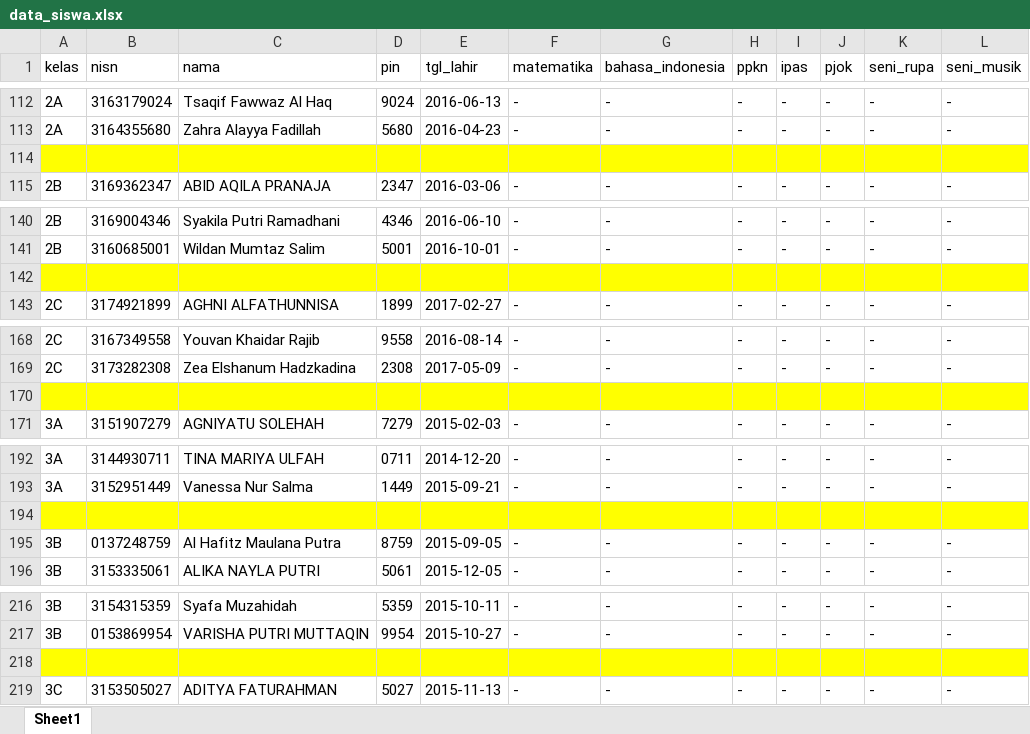
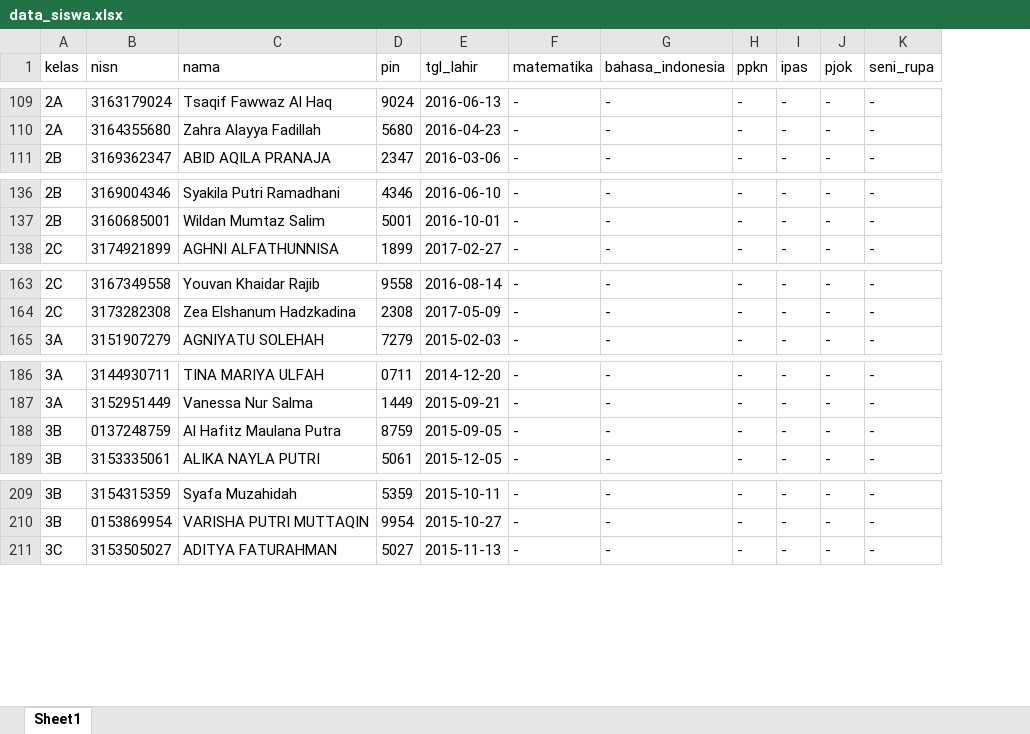
Before and after one commit to Roso770601/web-sekolah, an Excel workbook: nilai/data_siswa.xlsx, sheet Sheet1, drawn as a sheet; only a part is shown, gaps mark what is left out; values as stored, in another font and other column widths than the file's, no borders; the diff covers the shown part only; the diff names each change by its address in the sheet, - before the commit and + after, or states it on an @@ line.

```diff
--- a/nilai/data_siswa.xlsx (sheet Sheet1)
+++ b/nilai/data_siswa.xlsx (sheet Sheet1)
-column L (seni_musik), rows 112-113: - | -; row 115: -; rows 140-141: - | -; row 143: -; rows 168-169: - | -; row 171: -; rows 192-193: - | -; rows 195-196: - | -; rows 216-217: - | -; row 219: -
-row 114: (empty)
-row 142: (empty)
-row 170: (empty)
-row 194: (empty)
-row 218: (empty)
```
Also changed, not shown: 14 removed rows and 27 edited cells elsewhere in this sheet, formulas that keep their value, 4 other files.
